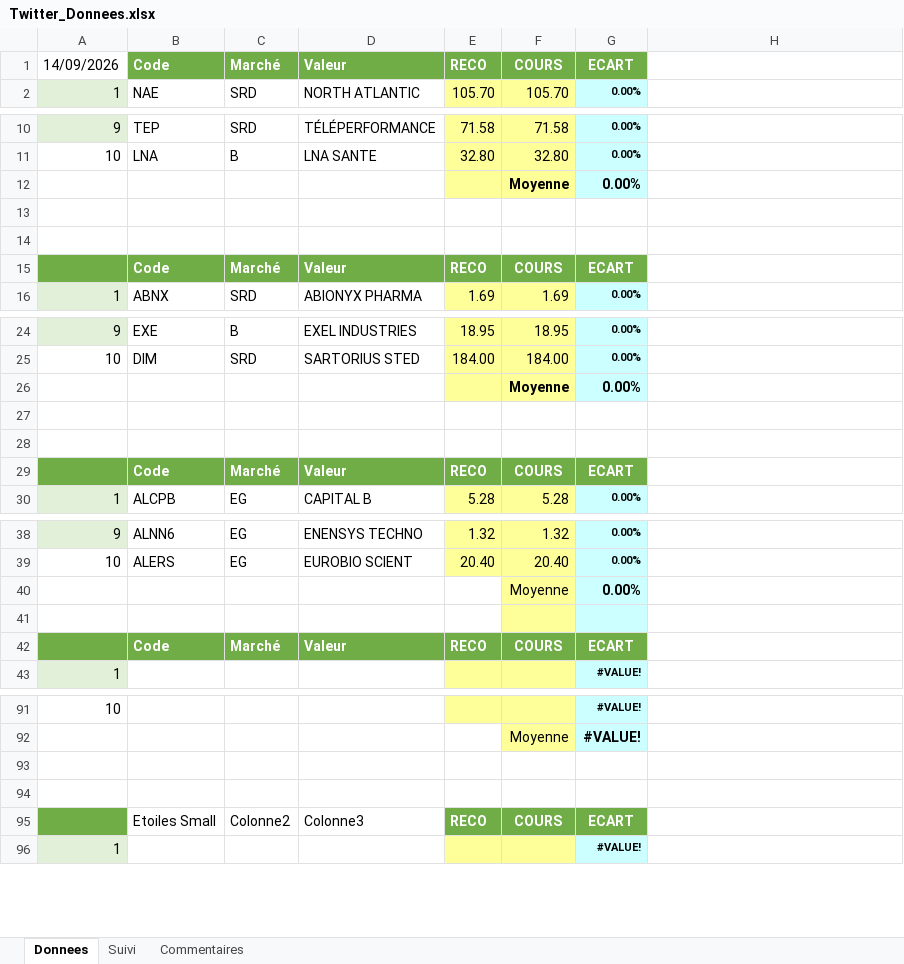
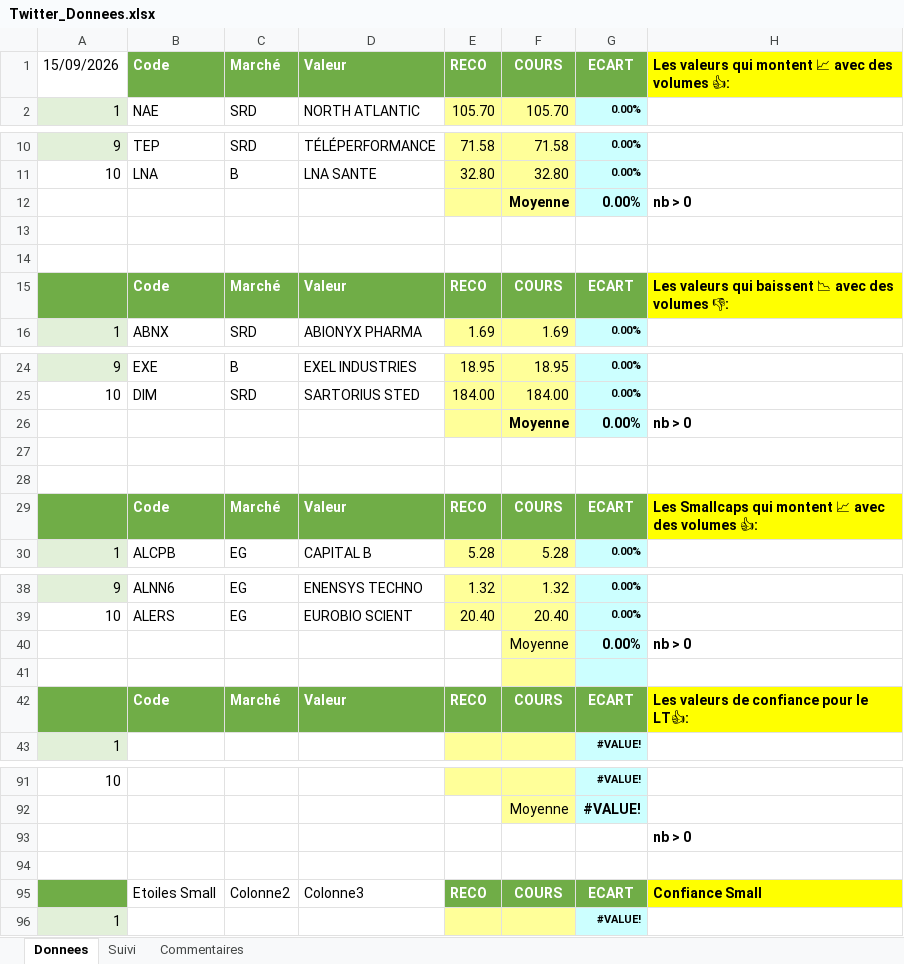
Before and after one commit to Charly33436/Swing_Trading, an Excel workbook: Twitter_Donnees.xlsx, sheet Donnees, drawn as a sheet; only a part is shown, gaps mark what is left out; values as stored, in another font and other column widths than the file's, no borders; conditional formats not drawn; removed rows and columns are numbered as before the commit, all else as after; the diff covers the shown part only; the diff names each change by its address in the sheet, - before the commit and + after, or states it on an @@ line.

```diff
--- a/Twitter_Donnees.xlsx (sheet Donnees)
+++ b/Twitter_Donnees.xlsx (sheet Donnees)
-A1: 14/09/2026
+A1: 15/09/2026
-H1: (empty)
+H1: Les valeurs qui montent 📈 avec des volumes 👍:
-H1 fill: none
+H1 fill: #FFFF00
-H12: (empty)
+H12: nb > 0
-H15: (empty)
+H15: Les valeurs qui baissent 📉 avec des volumes 👎:
-H15 fill: none
+H15 fill: #FFFF00
-H26: (empty)
+H26: nb > 0
-H29: (empty)
+H29: Les Smallcaps qui montent 📈 avec des volumes 👍:
-H29 fill: none
+H29 fill: #FFFF00
-H40: (empty)
+H40: nb > 0
-H42: (empty)
+H42: Les valeurs de confiance pour le LT👍:
-H42 fill: none
+H42 fill: #FFFF00
+row 93:  |  |  |  |  |  |  | nb > 0
-row 94: (empty)
-H95: (empty)
+H95: Confiance Small
-H95 fill: none
+H95 fill: #FFFF00
```
Also changed, not shown: 3 added rows, 5 edited cells and cell formats elsewhere in this sheet, sheet Suivi.
